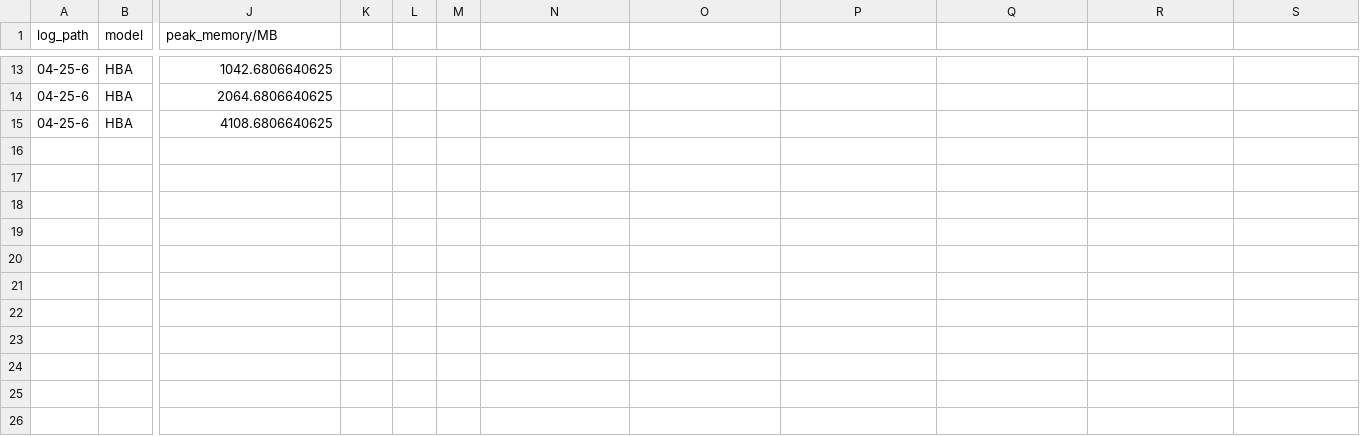
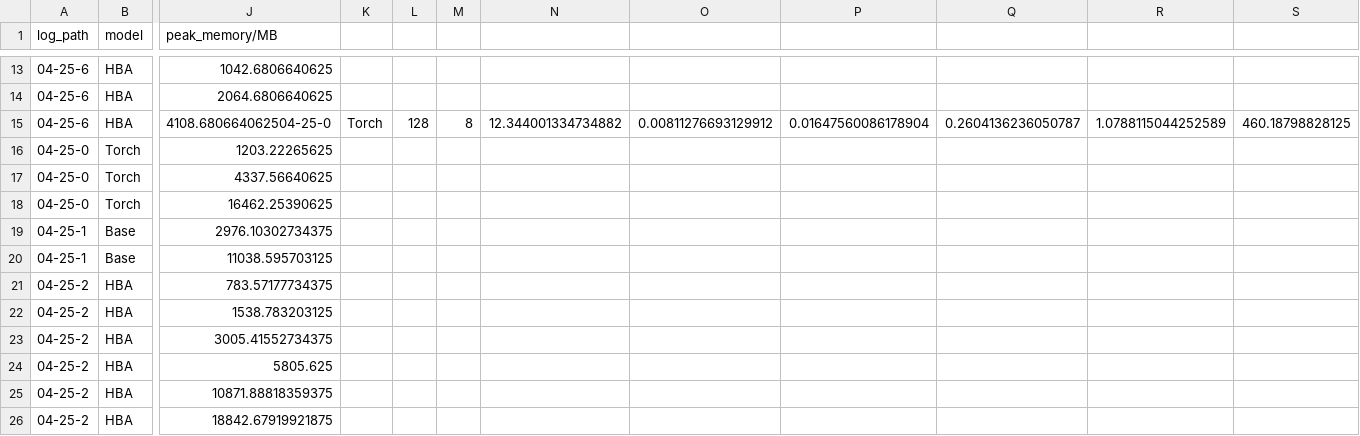
Before and after one commit to GoForLv/ChunkTransformer, a CSV file: log/csvlog/04-25.csv, drawn as a sheet; only a part is shown, gaps mark what is left out; rows hold the shown columns only; the diff names each change by its address in the sheet, - before the commit and + after, or states it on an @@ line.

```diff
--- a/log/csvlog/04-25.csv
+++ b/log/csvlog/04-25.csv
-J15 (peak_memory/MB): 4108.6806640625
+J15 (peak_memory/MB): 4108.680664062504-25-0
-K15: (empty)
+K15: Torch
-L15: (empty)
+L15: 128
-M15: (empty)
+M15: 8
-N15: (empty)
+N15: 12.344001334734882
-O15: (empty)
+O15: 0.00811276693129912
-P15: (empty)
+P15: 0.01647560086178904
-Q15: (empty)
+Q15: 0.2604136236050787
-R15: (empty)
+R15: 1.0788115044252589
-S15: (empty)
+S15: 460.18798828125
+row 16: 04-25-0 | Torch | 1203.22265625
+row 17: 04-25-0 | Torch | 4337.56640625
+row 18: 04-25-0 | Torch | 16462.25390625
+row 19: 04-25-1 | Base | 2976.10302734375
+row 20: 04-25-1 | Base | 11038.595703125
+row 21: 04-25-2 | HBA | 783.57177734375
+row 22: 04-25-2 | HBA | 1538.783203125
+row 23: 04-25-2 | HBA | 3005.41552734375
+row 24: 04-25-2 | HBA | 5805.625
+row 25: 04-25-2 | HBA | 10871.88818359375
+row 26: 04-25-2 | HBA | 18842.67919921875
```
Also changed, not shown: 18 other files.
